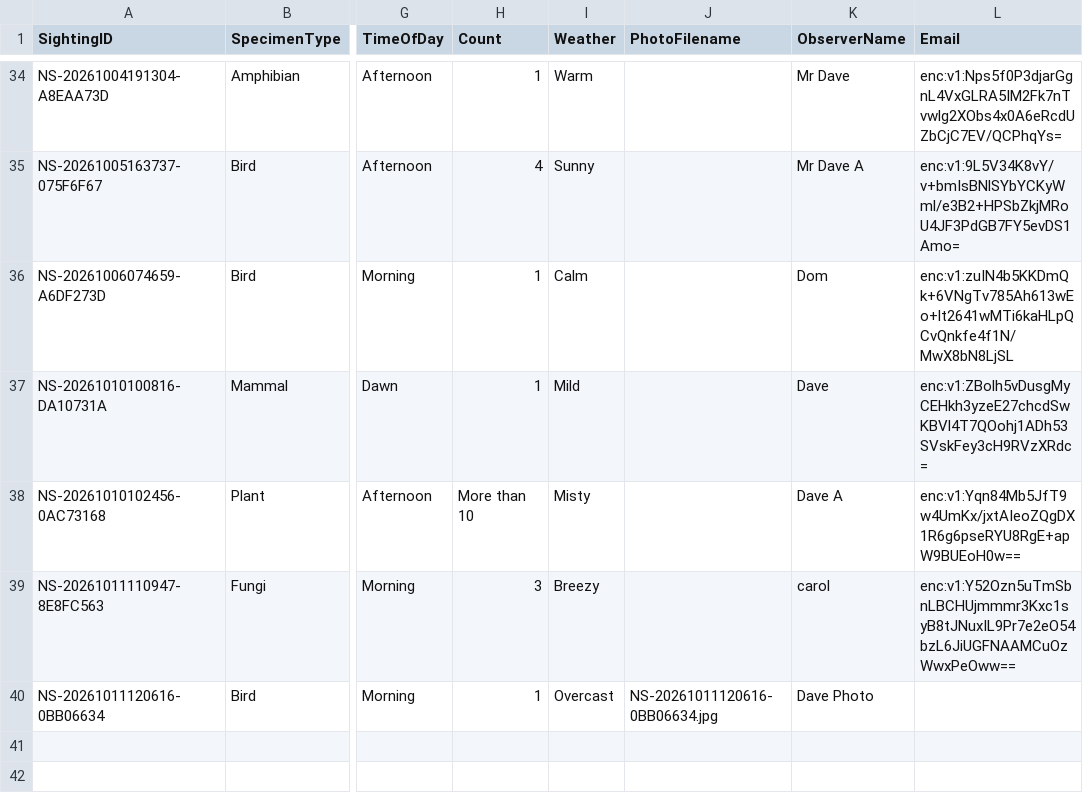
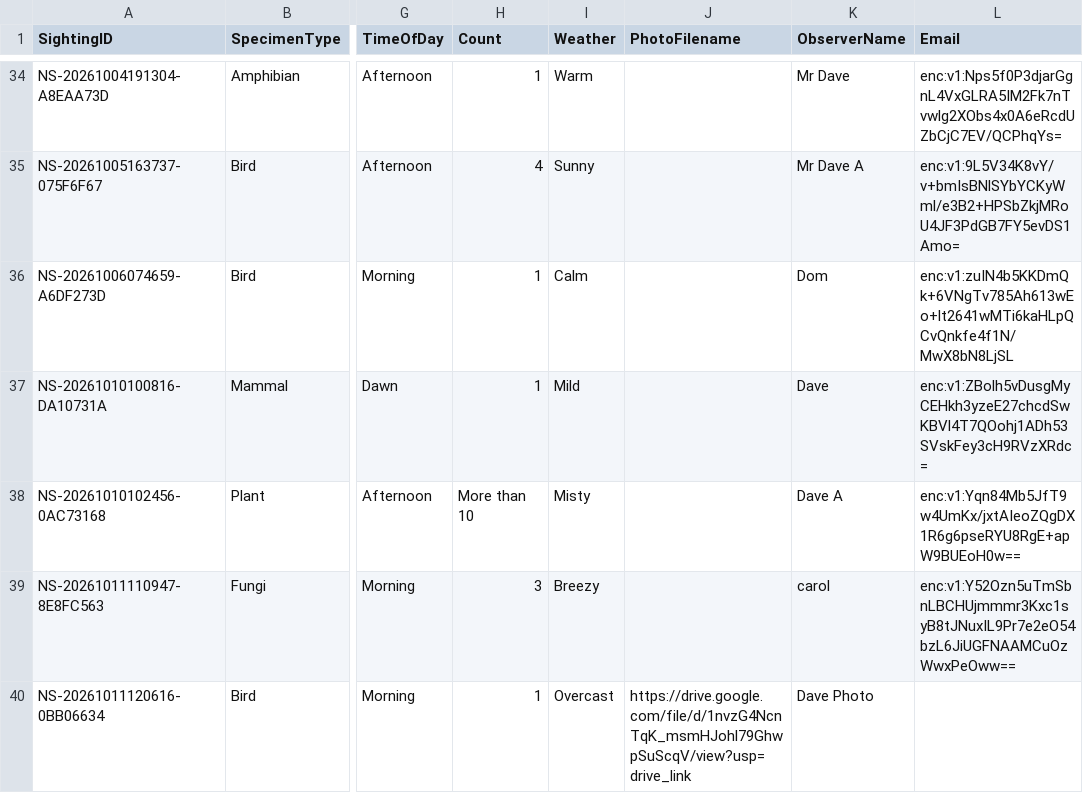
Before and after one commit to davidaitchison13/Nature-Soham, a CSV file: Database.csv, drawn as a sheet; only a part is shown, gaps mark what is left out; the diff names each change by its address in the sheet, - before the commit and + after, or states it on an @@ line.

Commit message:
Update Database.csv

```diff
--- a/Database.csv
+++ b/Database.csv
-J40 (PhotoFilename): NS-20261011120616-0BB06634.jpg
+J40 (PhotoFilename): https://drive.google.com/file/d/1nvzG4NcnTqK_msmHJohl79GhwpSuScqV/view?usp=drive_link
```
